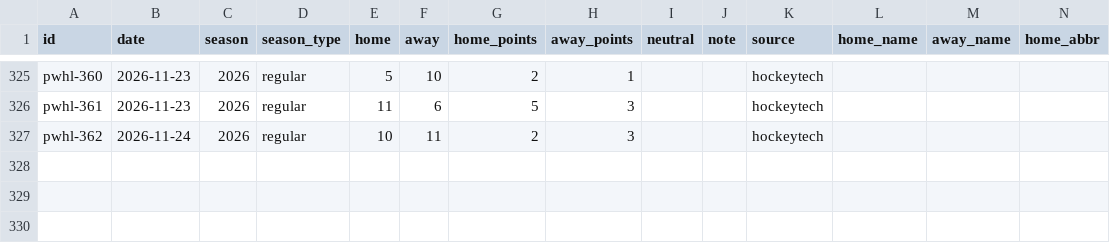
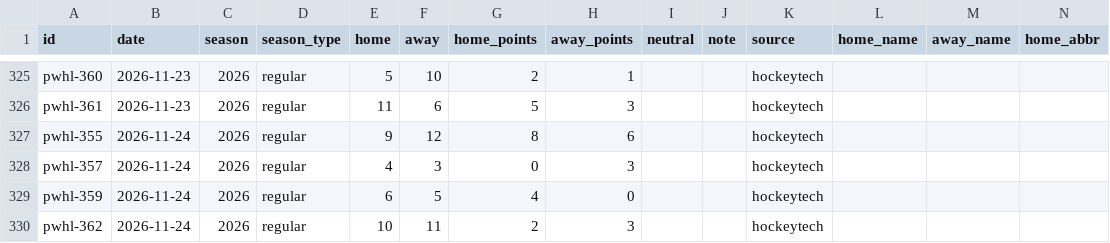
Before and after one commit to rjr5021/belt-holders, a CSV file: data/pwhl/games.csv, drawn as a sheet; only a part is shown, gaps mark what is left out; rows hold the shown columns only; the diff names each change by its address in the sheet, - before the commit and + after, or states it on an @@ line.

```diff
--- a/data/pwhl/games.csv
+++ b/data/pwhl/games.csv
+row 327: pwhl-355 | 2026-11-24 | 2026 | regular | 9 | 12 | 8 | 6 |  |  | hockeytech
+row 328: pwhl-357 | 2026-11-24 | 2026 | regular | 4 | 3 | 0 | 3 |  |  | hockeytech
+row 329: pwhl-359 | 2026-11-24 | 2026 | regular | 6 | 5 | 4 | 0 |  |  | hockeytech
```
Also changed, not shown: data/mls/games.csv, 4 other files.
